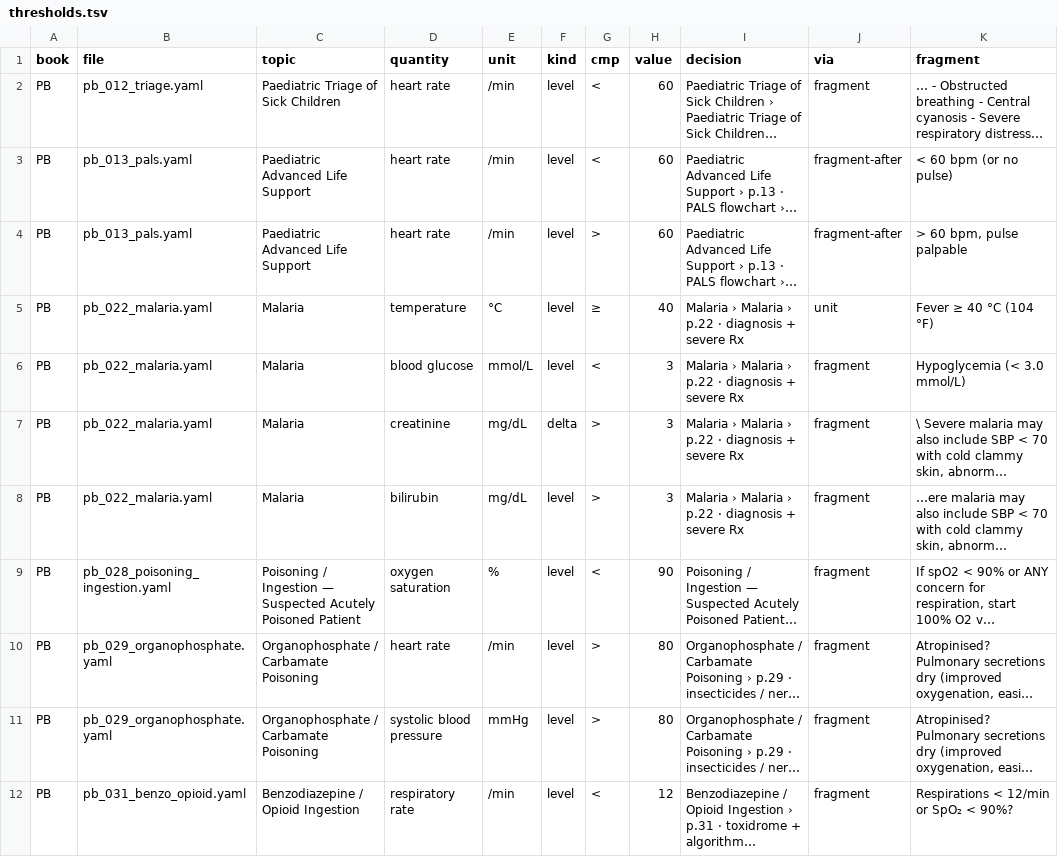
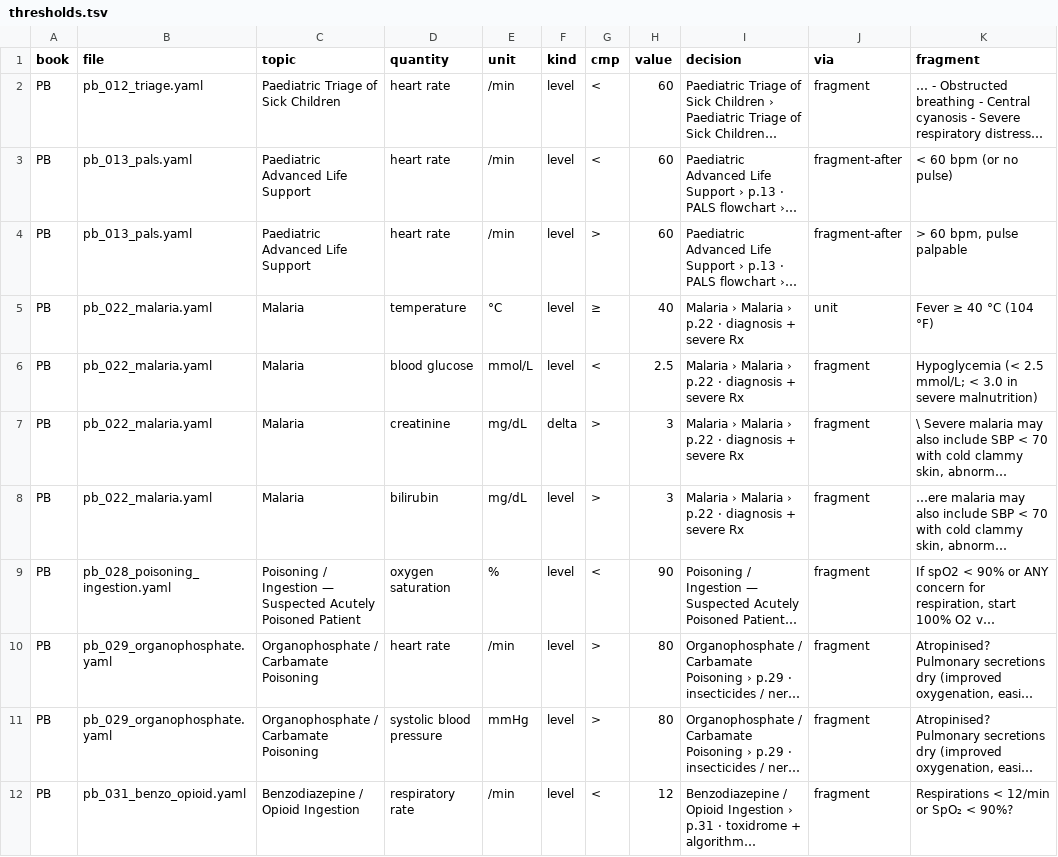
Before and after one commit to fhir-fli/orbweaver, a TSV file: tool/crossbook/thresholds.tsv, drawn as a sheet; only a part is shown; long unchanged cells end in …; the diff covers the shown part only; the diff names each change by its address in the sheet, - before the commit and + after, or states it on an @@ line.

```diff
--- a/tool/crossbook/thresholds.tsv
+++ b/tool/crossbook/thresholds.tsv
-H6 (value): 3
+H6 (value): 2.5
-K6 (fragment): Hypoglycemia (< 3.0 mmol/L)
+K6 (fragment): Hypoglycemia (< 2.5 mmol/L; < 3.0 in severe malnutrition)
```
Also changed, not shown: 4 added rows, 1 removed row and 14 edited cells elsewhere in this file, tool/crossbook/doses.tsv, 8 other files.
